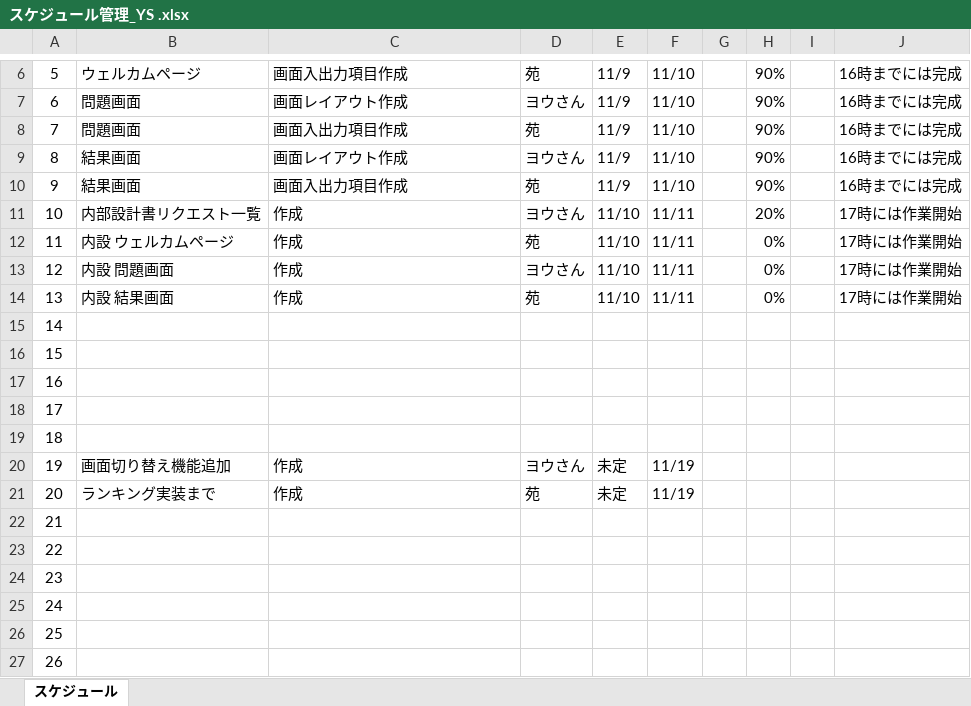
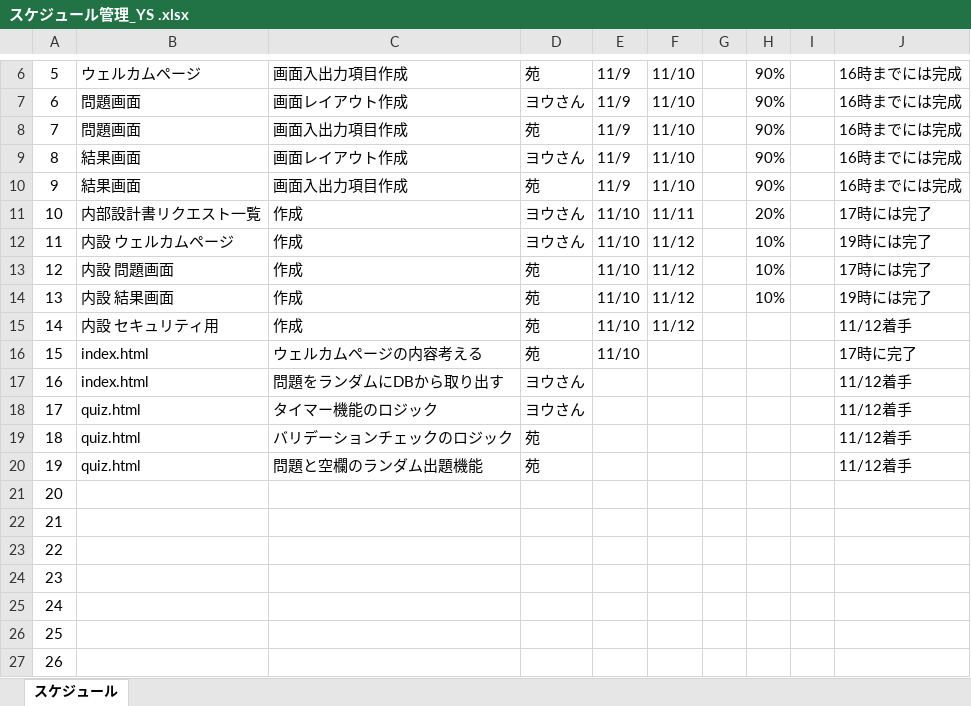
Before and after one commit to tkysn1028/prac, an Excel workbook: YSteam開発資料まとめ/スケジュール管理_YS .xlsx, sheet スケジュール, drawn as a sheet; only a part is shown, gaps mark what is left out; values as stored, in another font and other column widths than the file's, no borders; conditional formats and table styles not drawn; the diff covers the shown part only; the diff names each change by its address in the sheet, - before the commit and + after, or states it on an @@ line.

```diff
--- a/YSteam開発資料まとめ/スケジュール管理_YS .xlsx (sheet スケジュール)
+++ b/YSteam開発資料まとめ/スケジュール管理_YS .xlsx (sheet スケジュール)
-J11: 17時には作業開始
+J11: 17時には完了
-D12: 苑
+D12: ヨウさん
-F12:F14: 11/11
+F12:F14: 11/12
-H12:H14: 0%
+H12:H14: 10%
-J12: 17時には作業開始
+J12: 19時には完了
-D13: ヨウさん
+D13: 苑
-J13: 17時には作業開始
+J13: 17時には完了
-J14: 17時には作業開始
+J14: 19時には完了
-B15: (empty)
+B15: 内設 セキュリティ用
-C15: (empty)
+C15: 作成
-D15:D16: (empty)
+D15:D16: 苑
-E15:E16: (empty)
+E15:E16: 11/10
-F15: (empty)
+F15: 11/12
-J15: (empty)
+J15: 11/12着手
-B16:B17: (empty)
+B16:B17: index.html
-C16: (empty)
+C16: ウェルカムページの内容考える
-J16: (empty)
+J16: 17時に完了
-C17: (empty)
+C17: 問題をランダムにDBから取り出す
-D17:D18: (empty)
+D17:D18: ヨウさん
-J17:J20: (empty)
+J17:J20: 11/12着手
-B18:B19: (empty)
+B18:B19: quiz.html
-C18: (empty)
+C18: タイマー機能のロジック
-C19: (empty)
+C19: バリデーションチェックのロジック
-D19: (empty)
+D19: 苑
-B20: 画面切り替え機能追加
+B20: quiz.html
-C20: 作成
+C20: 問題と空欄のランダム出題機能
-D20: ヨウさん
+D20: 苑
-E20:E21: 未定
+E20:E21: (empty)
-F20:F21: 11/19
+F20:F21: (empty)
-B21: ランキング実装まで
+B21: (empty)
-C21: 作成
+C21: (empty)
-D21: 苑
+D21: (empty)
```
Also changed, not shown: 2 added rows and 2 removed rows elsewhere in this sheet, formulas that keep their value, YSteam開発資料まとめ/設計書9日までに/products/DB設計書_ヨウグン.xlsx, YSteam開発資料まとめ/設計書9日までに/products/画面設計書_2_画面遷移図_sono.xlsx, 6 other files.
